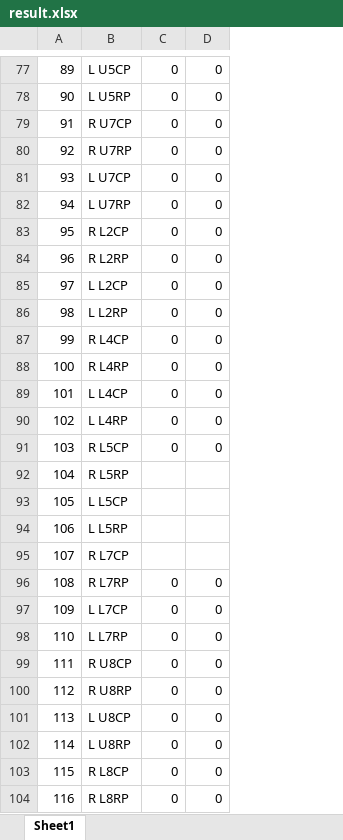
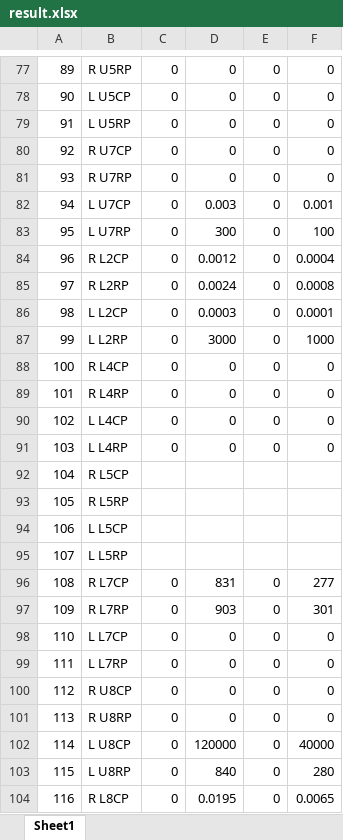
Before and after one commit to woodonghun/AI, an Excel workbook: root/result.xlsx, sheet Sheet1, drawn as a sheet; only a part is shown, gaps mark what is left out; values as stored, in another font and other column widths than the file's, no cell formats; the diff covers the shown part only; the diff names each change by its address in the sheet, - before the commit and + after, or states it on an @@ line.

Commit message:
sheet1

```diff
--- a/root/result.xlsx (sheet Sheet1)
+++ b/root/result.xlsx (sheet Sheet1)
+column D, rows 77-104: 0 | 0 | 0 | 0 | 0 | 0.003 | 300 | 0.0012 | 0.0024 | 0.0003 | 3000 | 0 | 0 | 0 | 0 |  |  |  |  | 831 | 903 | 0 | 0 | 0 | 0 | 120000 | 840 | 0.0195
+column F, rows 77-104: 0 | 0 | 0 | 0 | 0 | 0.001 | 100 | 0.0004 | 0.0008 | 0.0001 | 1000 | 0 | 0 | 0 | 0 |  |  |  |  | 277 | 301 | 0 | 0 | 0 | 0 | 40000 | 280 | 0.0065
-B77: L U5CP
+B77: R U5RP
-B78: L U5RP
+B78: L U5CP
-B79: R U7CP
+B79: L U5RP
-B80: R U7RP
+B80: R U7CP
-B81: L U7CP
+B81: R U7RP
-B82: L U7RP
+B82: L U7CP
-B83: R L2CP
+B83: L U7RP
-B84: R L2RP
+B84: R L2CP
-B85: L L2CP
+B85: R L2RP
-B86: L L2RP
+B86: L L2CP
-B87: R L4CP
+B87: L L2RP
-B88: R L4RP
+B88: R L4CP
-B89: L L4CP
+B89: R L4RP
-B90: L L4RP
+B90: L L4CP
-B91: R L5CP
+B91: L L4RP
-B92: R L5RP
+B92: R L5CP
-B93: L L5CP
+B93: R L5RP
-B94: L L5RP
+B94: L L5CP
-B95: R L7CP
+B95: L L5RP
-B96: R L7RP
+B96: R L7CP
-B97: L L7CP
+B97: R L7RP
-B98: L L7RP
+B98: L L7CP
-B99: R U8CP
+B99: L L7RP
-B100: R U8RP
+B100: R U8CP
-B101: L U8CP
+B101: R U8RP
-B102: L U8RP
+B102: L U8CP
-B103: R L8CP
+B103: L U8RP
-B104: R L8RP
+B104: R L8CP
```
Also changed, not shown: 2 added rows, 2 removed rows, 106 edited cells and merged cells elsewhere in this sheet, cell formats, 10 other files.
